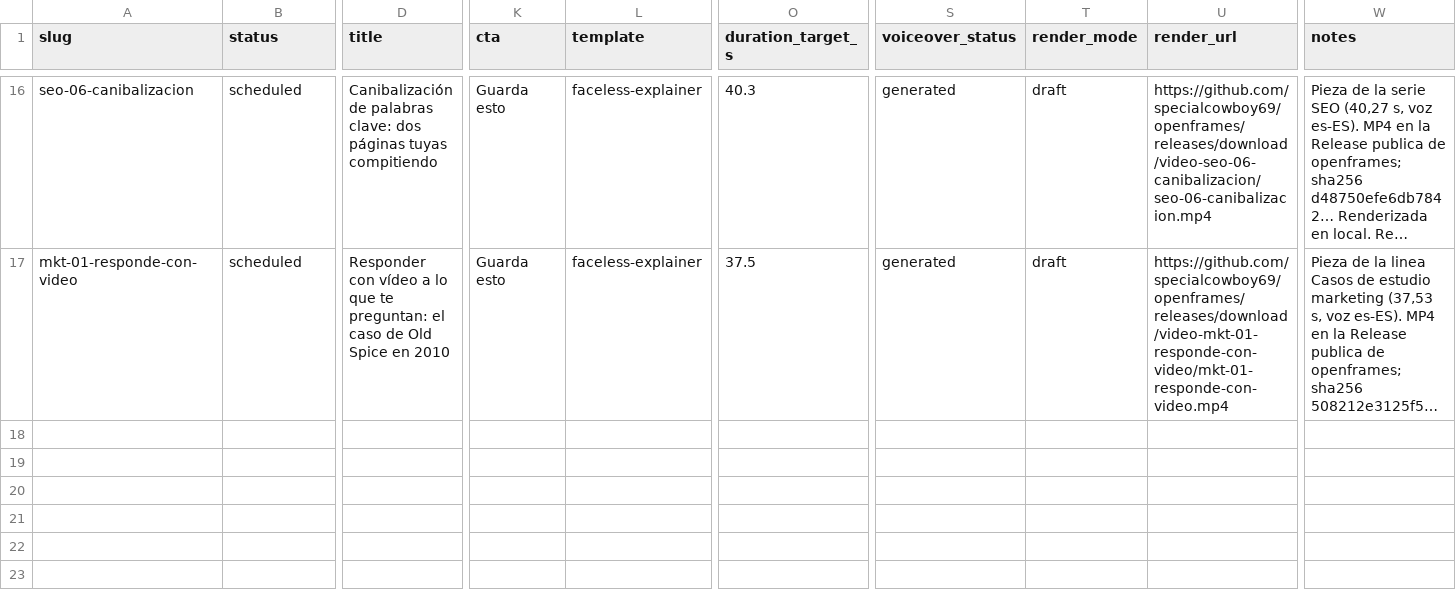
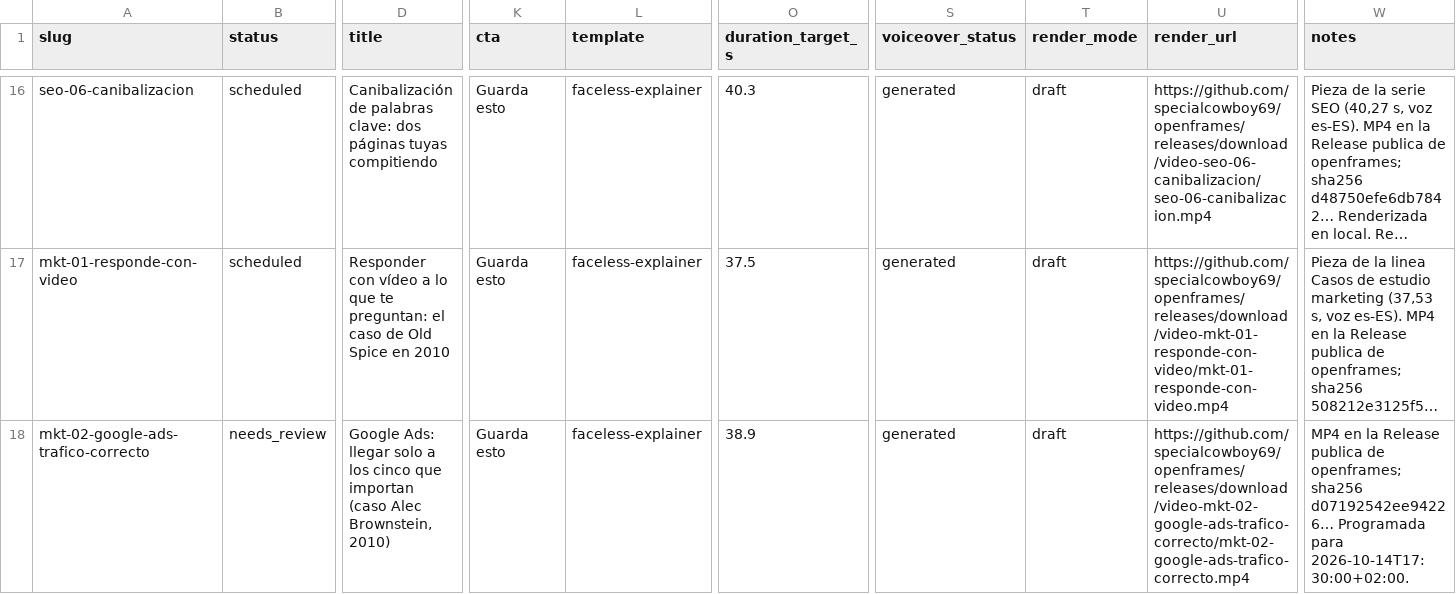
Before and after one commit to specialcowboy69/hypervideo, a CSV file: content/video-queue/video-queue.csv, drawn as a sheet; only a part is shown, gaps mark what is left out; long unchanged cells end in …; rows hold the shown columns only; the diff names each change by its address in the sheet, - before the commit and + after, or states it on an @@ line.

Commit message:
chore: enqueue mkt-02-google-ads-trafico-correcto in the csv

```diff
--- a/content/video-queue/video-queue.csv
+++ b/content/video-queue/video-queue.csv
+row 18: mkt-02-google-ads-trafico-correcto | needs_review | Google Ads: llegar solo a los cinco que importan (caso Alec Brownstein, 2010) | Guarda esto | faceless-explainer | 38.9 | generated | draft | https://github.com/specialcowboy69/openframes/releases/download/video-mkt-02-google-ads-trafico-correcto/mkt-02-google-ads-trafico-correcto.mp4 | MP4 en la Release publica de openframes; sha256 d07192542ee94226… Programada para 2026-10-14T17:30:00+02:00.
```
